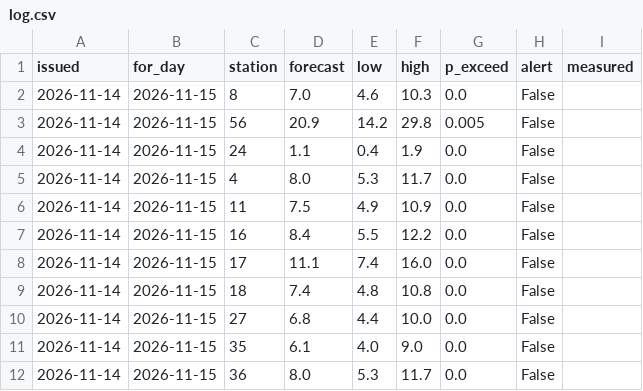
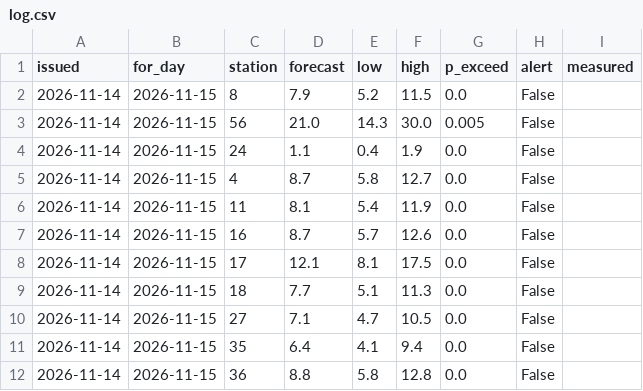
Before and after one commit to julianjms-beep/aire-manana, a CSV file: web/data/log.csv, drawn as a sheet; only a part is shown; the diff covers the shown part only.

```diff
--- a/web/data/log.csv
+++ b/web/data/log.csv
@@ -1,12 +1,12 @@
 issued,for_day,station,forecast,low,high,p_exceed,alert,measured
-2026-11-14,2026-11-15,8,7.0,4.6,10.3,0.0,False,
-2026-11-14,2026-11-15,56,20.9,14.2,29.8,0.005,False,
+2026-11-14,2026-11-15,8,7.9,5.2,11.5,0.0,False,
+2026-11-14,2026-11-15,56,21.0,14.3,30.0,0.005,False,
 2026-11-14,2026-11-15,24,1.1,0.4,1.9,0.0,False,
-2026-11-14,2026-11-15,4,8.0,5.3,11.7,0.0,False,
-2026-11-14,2026-11-15,11,7.5,4.9,10.9,0.0,False,
-2026-11-14,2026-11-15,16,8.4,5.5,12.2,0.0,False,
-2026-11-14,2026-11-15,17,11.1,7.4,16.0,0.0,False,
-2026-11-14,2026-11-15,18,7.4,4.8,10.8,0.0,False,
-2026-11-14,2026-11-15,27,6.8,4.4,10.0,0.0,False,
-2026-11-14,2026-11-15,35,6.1,4.0,9.0,0.0,False,
-2026-11-14,2026-11-15,36,8.0,5.3,11.7,0.0,False,
+2026-11-14,2026-11-15,4,8.7,5.8,12.7,0.0,False,
+2026-11-14,2026-11-15,11,8.1,5.4,11.9,0.0,False,
+2026-11-14,2026-11-15,16,8.7,5.7,12.6,0.0,False,
+2026-11-14,2026-11-15,17,12.1,8.1,17.5,0.0,False,
+2026-11-14,2026-11-15,18,7.7,5.1,11.3,0.0,False,
+2026-11-14,2026-11-15,27,7.1,4.7,10.5,0.0,False,
+2026-11-14,2026-11-15,35,6.4,4.1,9.4,0.0,False,
+2026-11-14,2026-11-15,36,8.8,5.8,12.8,0.0,False,
```
Also changed, not shown: 36 edited cells elsewhere in this file, 1 other file.
